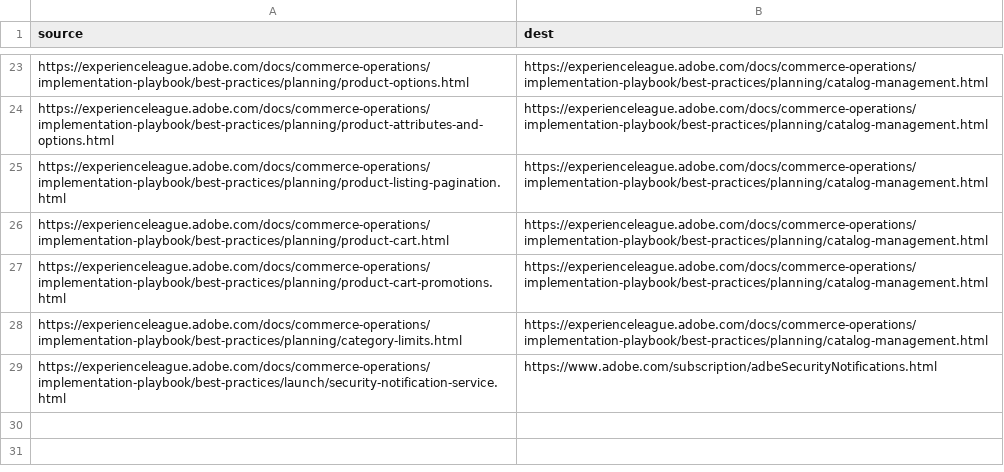
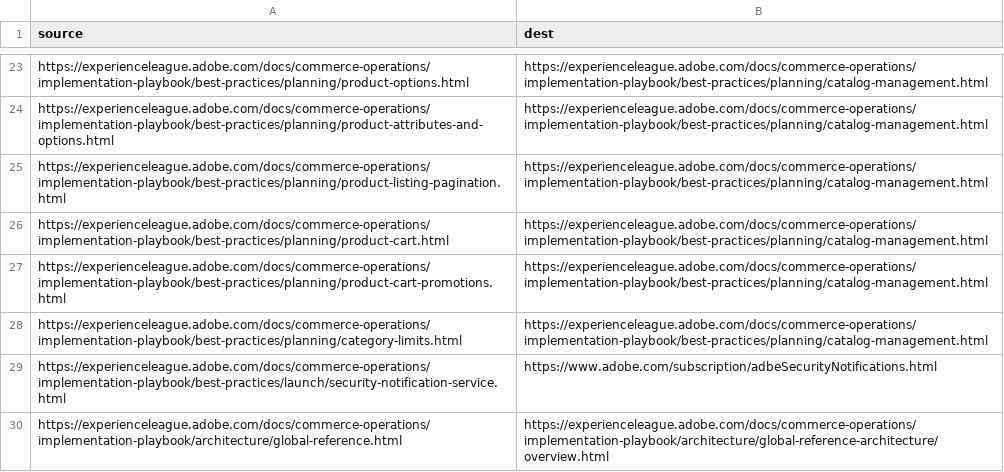
Before and after one commit to AdobeDocs/commerce-operations.sv-SE, a CSV file: redirects.csv, drawn as a sheet; only a part is shown, gaps mark what is left out; the diff names each change by its address in the sheet, - before the commit and + after, or states it on an @@ line.

```diff
--- a/redirects.csv
+++ b/redirects.csv
+row 30: https://experienceleague.adobe.com/docs/commerce-operations/implementation-playbook/architecture/global-reference.html | https://experienceleague.adobe.com/docs/commerce-operations/implementation-playbook/architecture/global-reference-architecture/overview.html
```
Also changed, not shown: 8 other files.
